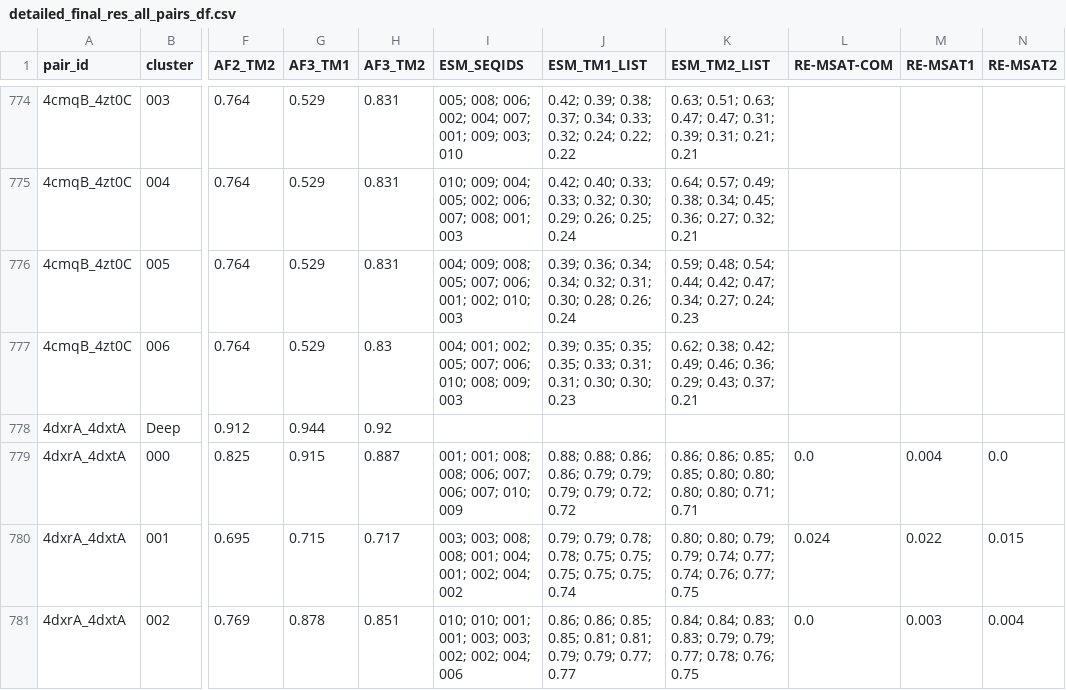
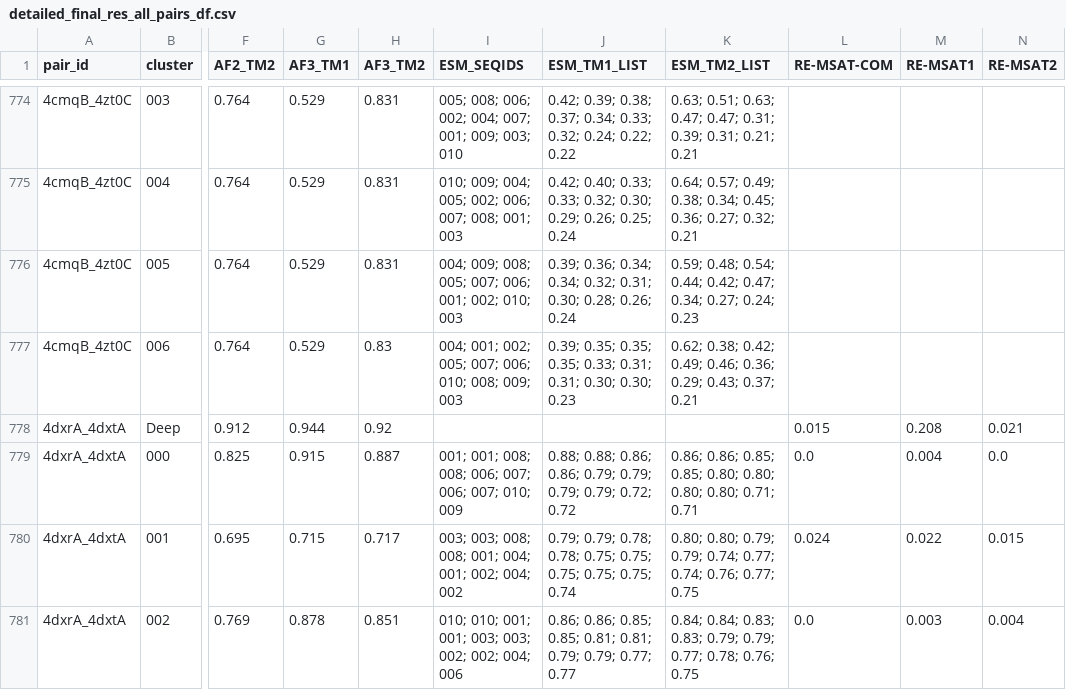
Before and after one commit to orzuk/MsaCluster, a CSV file: docs/detailed_final_res_all_pairs_df.csv, drawn as a sheet; only a part is shown, gaps mark what is left out; the diff names each change by its address in the sheet, - before the commit and + after, or states it on an @@ line.

```diff
--- a/docs/detailed_final_res_all_pairs_df.csv
+++ b/docs/detailed_final_res_all_pairs_df.csv
-L778 (RE-MSAT-COM): (empty)
+L778 (RE-MSAT-COM): 0.015
-M778 (RE-MSAT1): (empty)
+M778 (RE-MSAT1): 0.208
-N778 (RE-MSAT2): (empty)
+N778 (RE-MSAT2): 0.021
```
Also changed, not shown: docs/summary_final_res_all_pairs_df.csv, 2 other files.
